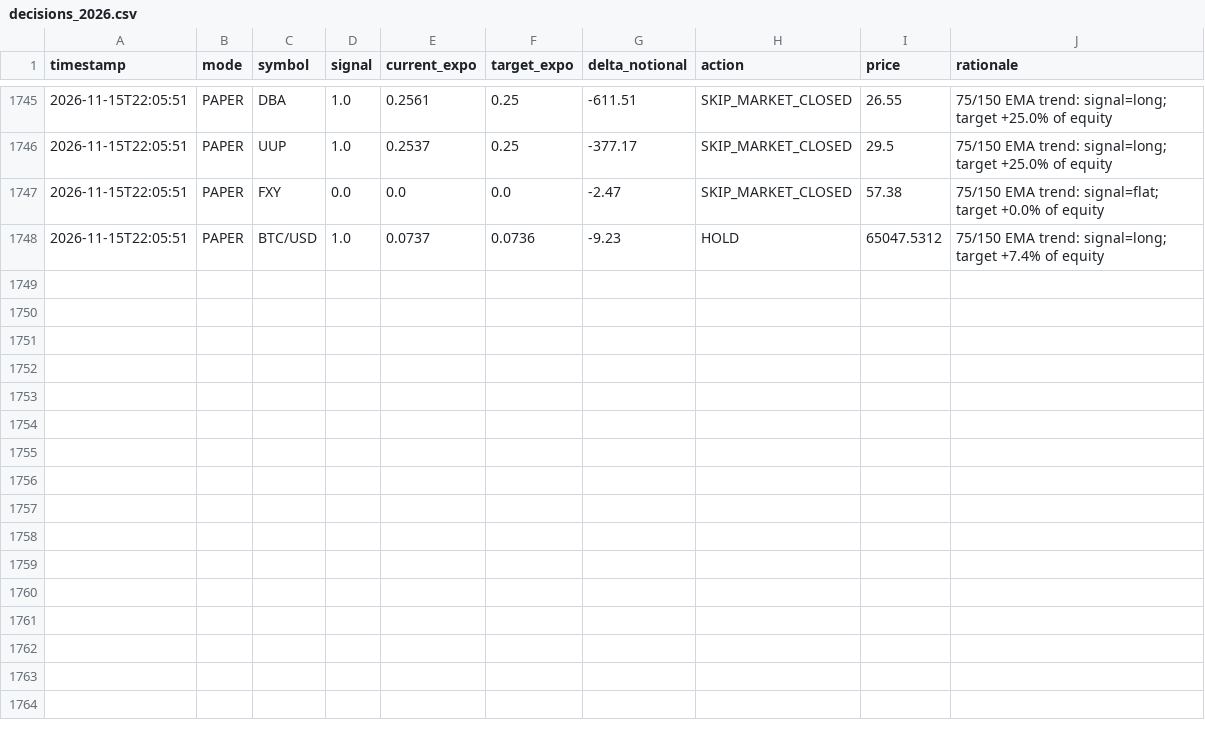
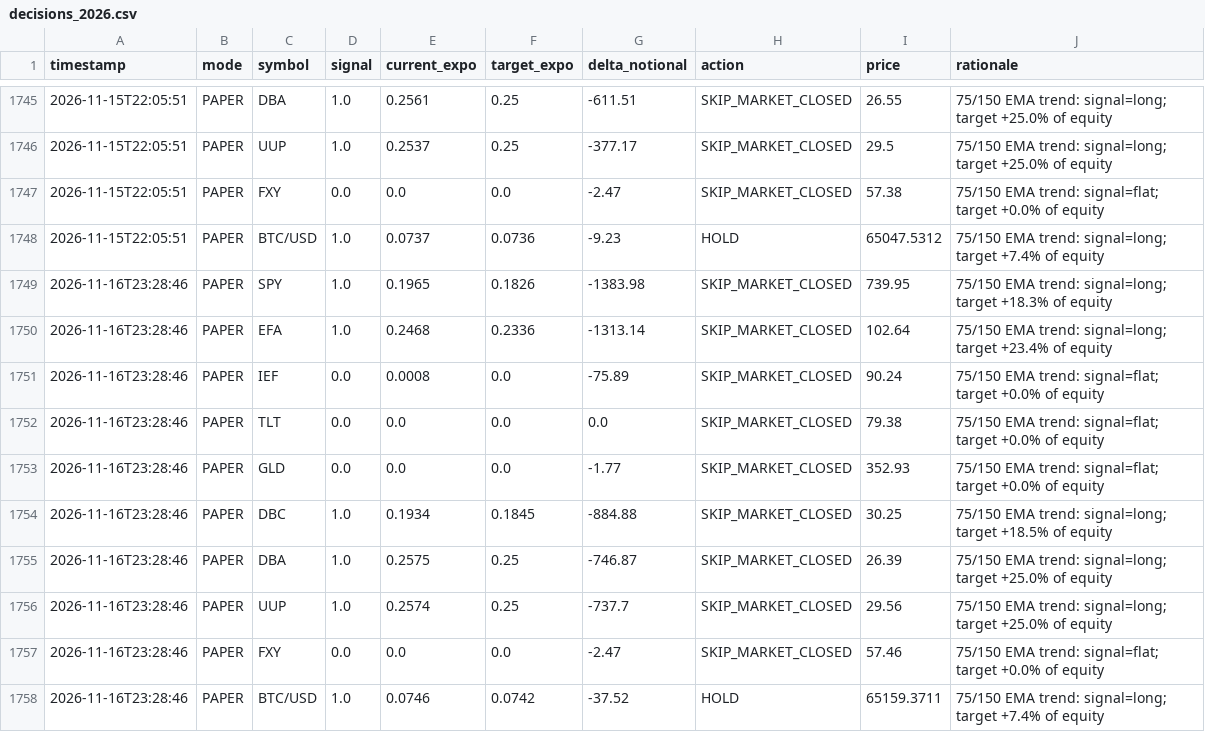
Before and after one commit to snig-17/alpaca-trend-bot, a CSV file: journal/decisions_2026.csv, drawn as a sheet; only a part is shown, gaps mark what is left out; the diff names each change by its address in the sheet, - before the commit and + after, or states it on an @@ line.

Commit message:
bot run 2026-11-16T23:28:46Z [skip ci]

```diff
--- a/journal/decisions_2026.csv
+++ b/journal/decisions_2026.csv
+row 1749: 2026-11-16T23:28:46 | PAPER | SPY | 1.0 | 0.1965 | 0.1826 | -1383.98 | SKIP_MARKET_CLOSED | 739.95 | 75/150 EMA trend: signal=long; target +18.3% of equity
+row 1750: 2026-11-16T23:28:46 | PAPER | EFA | 1.0 | 0.2468 | 0.2336 | -1313.14 | SKIP_MARKET_CLOSED | 102.64 | 75/150 EMA trend: signal=long; target +23.4% of equity
+row 1751: 2026-11-16T23:28:46 | PAPER | IEF | 0.0 | 0.0008 | 0.0 | -75.89 | SKIP_MARKET_CLOSED | 90.24 | 75/150 EMA trend: signal=flat; target +0.0% of equity
+row 1752: 2026-11-16T23:28:46 | PAPER | TLT | 0.0 | 0.0 | 0.0 | 0.0 | SKIP_MARKET_CLOSED | 79.38 | 75/150 EMA trend: signal=flat; target +0.0% of equity
+row 1753: 2026-11-16T23:28:46 | PAPER | GLD | 0.0 | 0.0 | 0.0 | -1.77 | SKIP_MARKET_CLOSED | 352.93 | 75/150 EMA trend: signal=flat; target +0.0% of equity
+row 1754: 2026-11-16T23:28:46 | PAPER | DBC | 1.0 | 0.1934 | 0.1845 | -884.88 | SKIP_MARKET_CLOSED | 30.25 | 75/150 EMA trend: signal=long; target +18.5% of equity
+row 1755: 2026-11-16T23:28:46 | PAPER | DBA | 1.0 | 0.2575 | 0.25 | -746.87 | SKIP_MARKET_CLOSED | 26.39 | 75/150 EMA trend: signal=long; target +25.0% of equity
+row 1756: 2026-11-16T23:28:46 | PAPER | UUP | 1.0 | 0.2574 | 0.25 | -737.7 | SKIP_MARKET_CLOSED | 29.56 | 75/150 EMA trend: signal=long; target +25.0% of equity
+row 1757: 2026-11-16T23:28:46 | PAPER | FXY | 0.0 | 0.0 | 0.0 | -2.47 | SKIP_MARKET_CLOSED | 57.46 | 75/150 EMA trend: signal=flat; target +0.0% of equity
+row 1758: 2026-11-16T23:28:46 | PAPER | BTC/USD | 1.0 | 0.0746 | 0.0742 | -37.52 | HOLD | 65159.3711 | 75/150 EMA trend: signal=long; target +7.4% of equity
```
Also changed, not shown: journal/pnl.csv, 1 other file.
